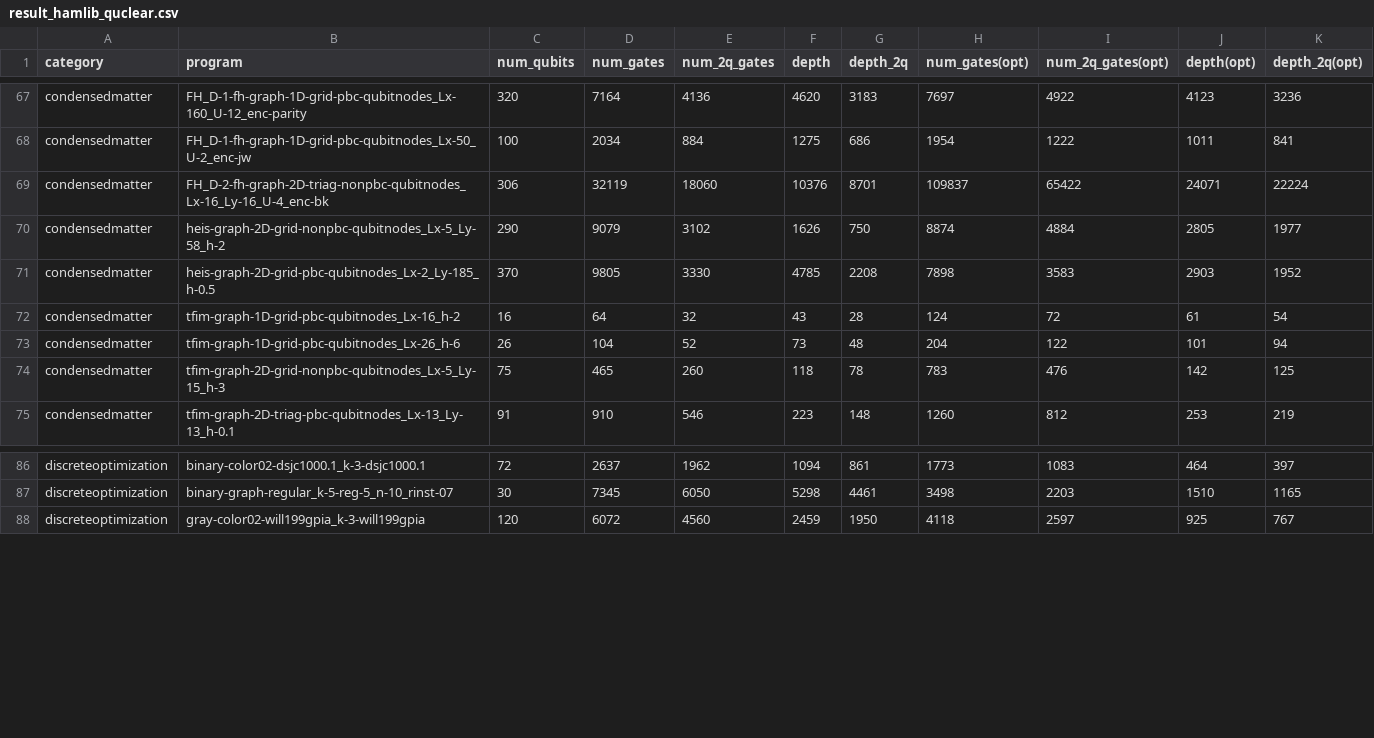
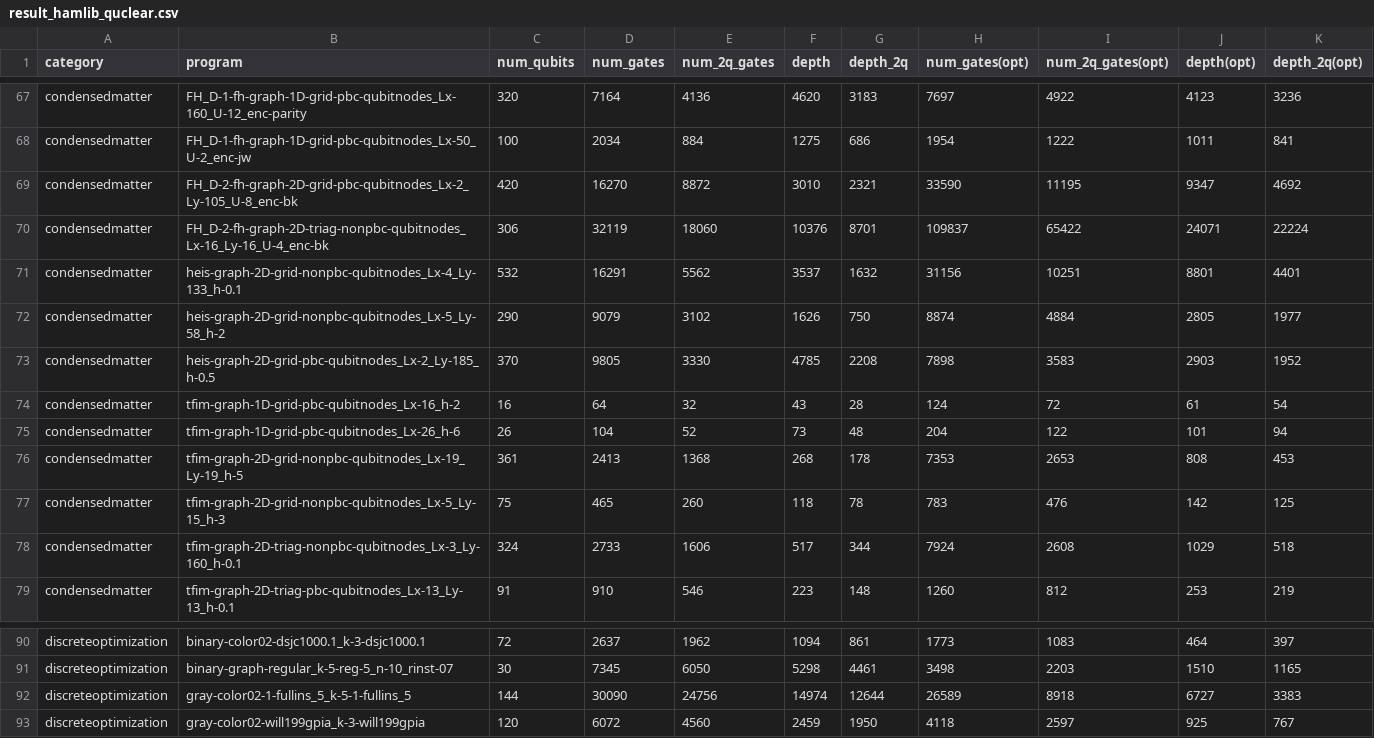
Before and after one commit to iqubit-org/phoenix, a CSV file: experiments/results/result_hamlib_quclear.csv, drawn as a sheet; only a part is shown, gaps mark what is left out.

Commit message:
add quclear result

```diff
--- a/experiments/results/result_hamlib_quclear.csv
+++ b/experiments/results/result_hamlib_quclear.csv
@@ -68,3 +68,5 @@ condensedmatter,FH_D-1-fh-graph-1D-grid-pbc-qubitnodes_Lx-160_U-12_enc-parity,32
 condensedmatter,FH_D-1-fh-graph-1D-grid-pbc-qubitnodes_Lx-50_U-2_enc-jw,100,2034,884,1275,686,1954,1222,1011,841
+condensedmatter,FH_D-2-fh-graph-2D-grid-pbc-qubitnodes_Lx-2_Ly-105_U-8_enc-bk,420,16270,8872,3010,2321,33590,11195,9347,4692
 condensedmatter,FH_D-2-fh-graph-2D-triag-nonpbc-qubitnodes_Lx-16_Ly-16_U-4_enc-bk,306,32119,18060,10376,8701,109837,65422,24071,22224
+condensedmatter,heis-graph-2D-grid-nonpbc-qubitnodes_Lx-4_Ly-133_h-0.1,532,16291,5562,3537,1632,31156,10251,8801,4401
 condensedmatter,heis-graph-2D-grid-nonpbc-qubitnodes_Lx-5_Ly-58_h-2,290,9079,3102,1626,750,8874,4884,2805,1977
@@ -73,3 +75,5 @@ condensedmatter,tfim-graph-1D-grid-pbc-qubitnodes_Lx-16_h-2,16,64,32,43,28,124,7
 condensedmatter,tfim-graph-1D-grid-pbc-qubitnodes_Lx-26_h-6,26,104,52,73,48,204,122,101,94
+condensedmatter,tfim-graph-2D-grid-nonpbc-qubitnodes_Lx-19_Ly-19_h-5,361,2413,1368,268,178,7353,2653,808,453
 condensedmatter,tfim-graph-2D-grid-nonpbc-qubitnodes_Lx-5_Ly-15_h-3,75,465,260,118,78,783,476,142,125
+condensedmatter,tfim-graph-2D-triag-nonpbc-qubitnodes_Lx-3_Ly-160_h-0.1,324,2733,1606,517,344,7924,2608,1029,518
 condensedmatter,tfim-graph-2D-triag-pbc-qubitnodes_Lx-13_Ly-13_h-0.1,91,910,546,223,148,1260,812,253,219
@@ -87,2 +91,3 @@ discreteoptimization,binary-color02-dsjc1000.1_k-3-dsjc1000.1,72,2637,1962,1094,
 discreteoptimization,binary-graph-regular_k-5-reg-5_n-10_rinst-07,30,7345,6050,5298,4461,3498,2203,1510,1165
+discreteoptimization,gray-color02-1-fullins_5_k-5-1-fullins_5,144,30090,24756,14974,12644,26589,8918,6727,3383
 discreteoptimization,gray-color02-will199gpia_k-3-will199gpia,120,6072,4560,2459,1950,4118,2597,925,767
```
Also changed, not shown: 2 other files.
